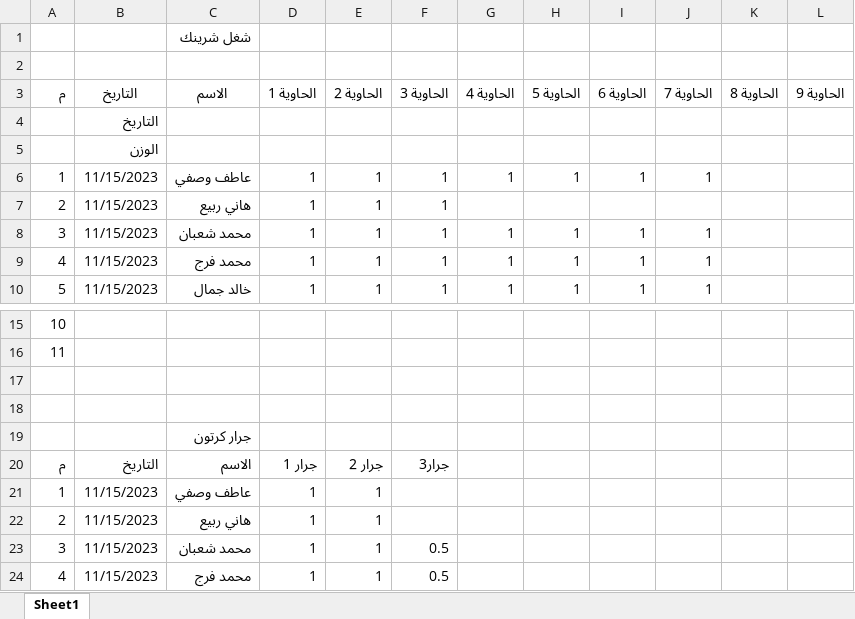
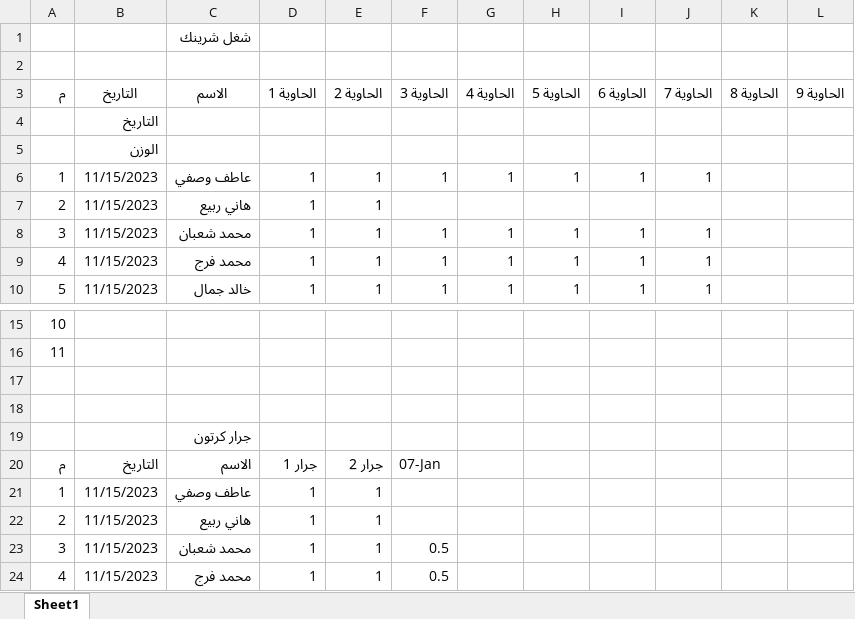
Before and after one commit to ramadanadly79/work-2023, an Excel workbook: كرتون_شرينك.xlsx, sheet Sheet1, drawn as a sheet; only a part is shown, gaps mark what is left out; values as stored, in another font and other column widths than the file's, no borders; table styles not drawn; the diff names each change by its address in the sheet, - before the commit and + after, or states it on an @@ line.

```diff
--- a/كرتون_شرينك.xlsx (sheet Sheet1)
+++ b/كرتون_شرينك.xlsx (sheet Sheet1)
-F7 (الحاوية 3): 1
+F7 (الحاوية 3): (empty)
-F20 (الحاوية 3): جرار3
+F20 (الحاوية 3): 07-Jan
```
Also changed, not shown: الأنتاج اليومي 2023.xlsx, الحاويات.xlsx, 4 other files.
